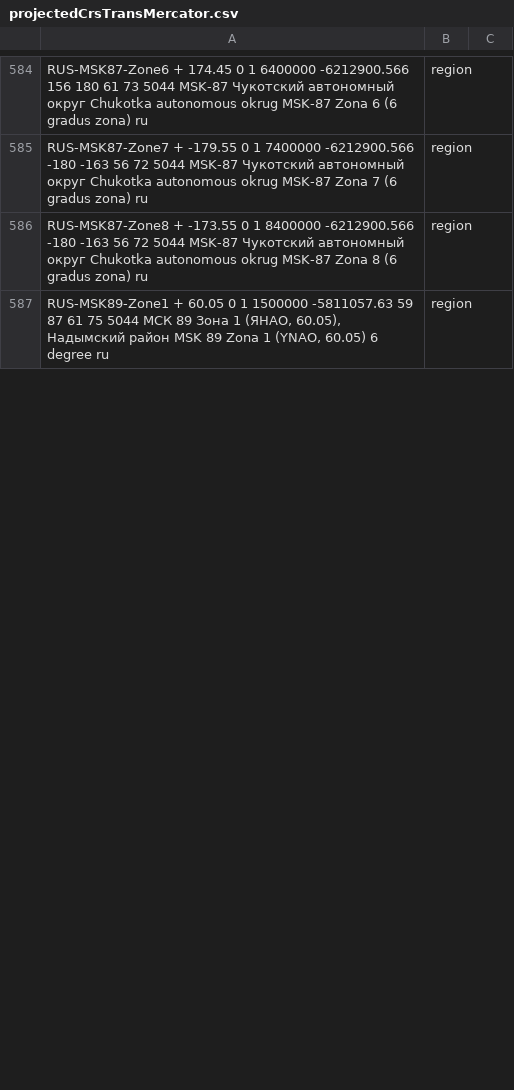
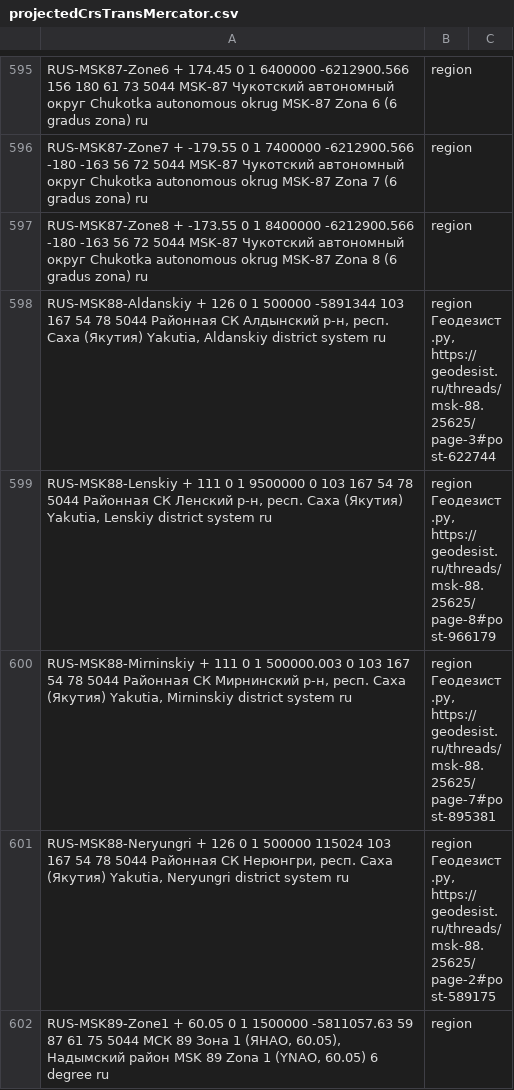
Before and after one commit to GeorgGrebenyuk/MSK_for-Autodesk-Civil-3D, a CSV file: SourceData/projectedCrsTransMercator.csv, drawn as a sheet; only a part is shown, gaps mark what is left out; the diff covers the shown part only; the diff names each change by its address in the sheet, - before the commit and + after, or states it on an @@ line.

```diff
--- a/SourceData/projectedCrsTransMercator.csv
+++ b/SourceData/projectedCrsTransMercator.csv
+row 598: RUS-MSK88-Aldanskiy + 126 0 1 500000 -5891344 103 167 54 78 5044 Районная СК Алдынский р-н, респ. Саха (Якутия) Yakutia, Aldanskiy district system ru | region Геодезист.ру, https://geodesist.ru/threads/msk-88.25625/page-3#post-622744
+row 599: RUS-MSK88-Lenskiy + 111 0 1 9500000 0 103 167 54 78 5044 Районная СК Ленский р-н, респ. Саха (Якутия) Yakutia, Lenskiy district system ru | region Геодезист.ру, https://geodesist.ru/threads/msk-88.25625/page-8#post-966179
+row 600: RUS-MSK88-Mirninskiy + 111 0 1 500000.003 0 103 167 54 78 5044 Районная СК Мирнинский р-н, респ. Саха (Якутия) Yakutia, Mirninskiy district system ru | region Геодезист.ру, https://geodesist.ru/threads/msk-88.25625/page-7#post-895381
+row 601: RUS-MSK88-Neryungri + 126 0 1 500000 115024 103 167 54 78 5044 Районная СК Нерюнгри, респ. Саха (Якутия) Yakutia, Neryungri district system ru | region Геодезист.ру, https://geodesist.ru/threads/msk-88.25625/page-2#post-589175
```
Also changed, not shown: 14 added rows, 24 removed rows and 17 edited cells elsewhere in this file.
